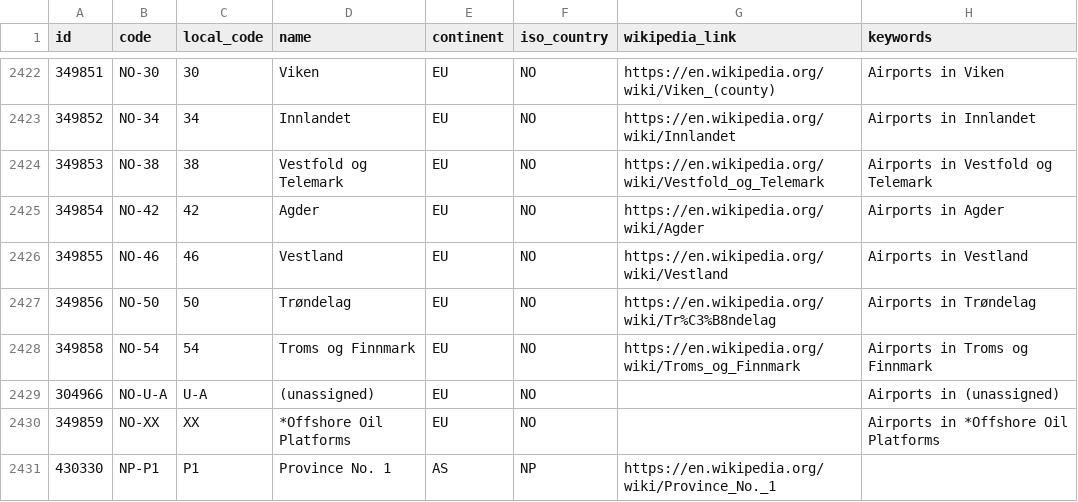
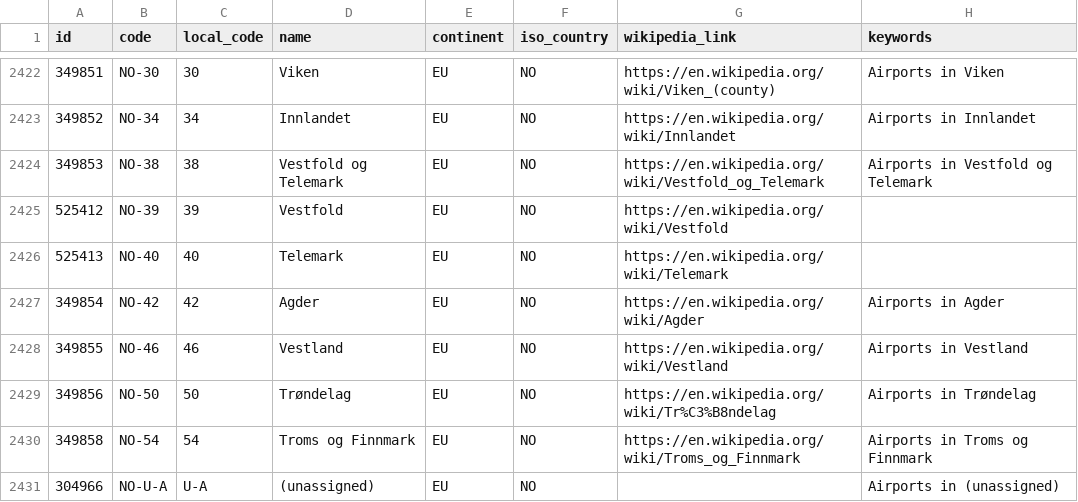
Before and after one commit to davidmegginson/ourairports-data, a CSV file: regions.csv, drawn as a sheet; only a part is shown, gaps mark what is left out; the shorter side is filled out with more unchanged rows.

Commit message:
data update

```diff
--- a/regions.csv
+++ b/regions.csv
@@ -2424,2 +2424,4 @@
 349853,"NO-38",38,"Vestfold og Telemark","EU","NO","https://en.wikipedia.org/wiki/Vestfold_og_Telemark","Airports in Vestfold og Telemark"
+525412,"NO-39",39,"Vestfold","EU","NO","https://en.wikipedia.org/wiki/Vestfold",
+525413,"NO-40",40,"Telemark","EU","NO","https://en.wikipedia.org/wiki/Telemark",
 349854,"NO-42",42,"Agder","EU","NO","https://en.wikipedia.org/wiki/Agder","Airports in Agder"
```
